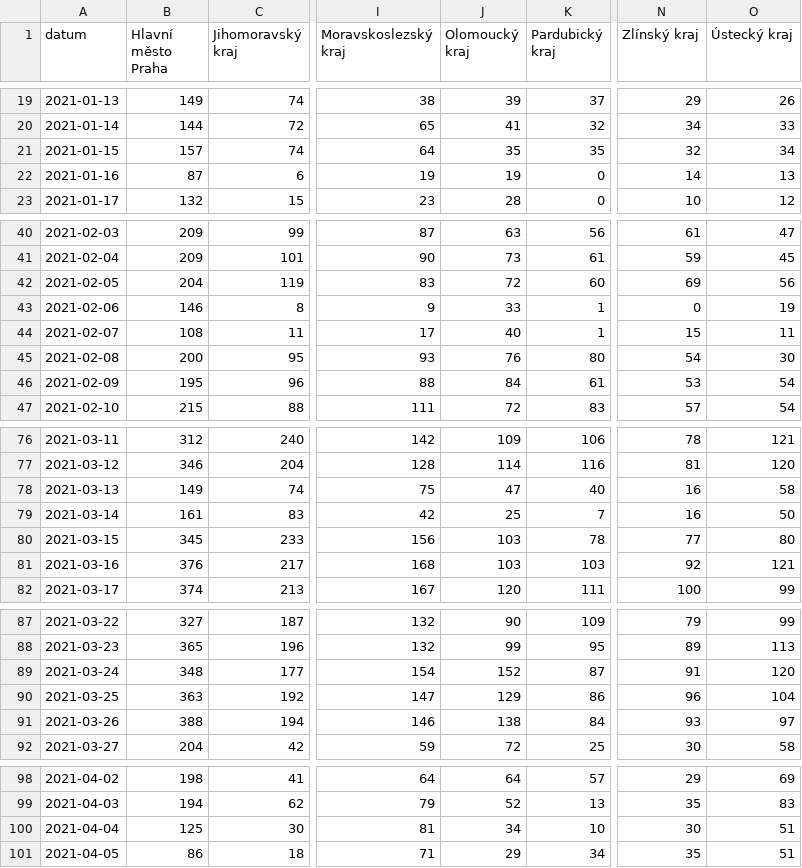
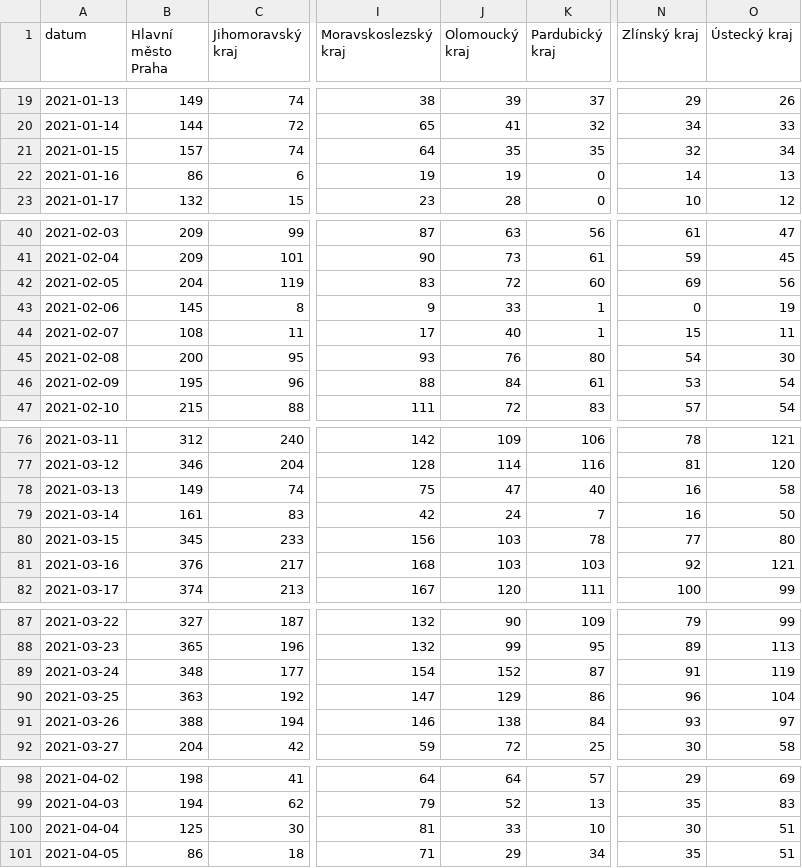
Before and after one commit to vykend/COVID19-Vaccination-Czechia, a CSV file: by_date_and_region.csv, drawn as a sheet; only a part is shown, gaps mark what is left out; the diff covers the shown part only; the diff names each change by its address in the sheet, - before the commit and + after, or states it on an @@ line.

```diff
--- a/by_date_and_region.csv
+++ b/by_date_and_region.csv
-B22 (Hlavní město Praha): 87
+B22 (Hlavní město Praha): 86
-B43 (Hlavní město Praha): 146
+B43 (Hlavní město Praha): 145
-J79 (Olomoucký kraj): 25
+J79 (Olomoucký kraj): 24
-O89 (Ústecký kraj): 120
+O89 (Ústecký kraj): 119
-J100 (Olomoucký kraj): 34
+J100 (Olomoucký kraj): 33
```
Also changed, not shown: 1 added row and 42 edited cells elsewhere in this file, aggregation.csv, by_manufacturer.csv, 1 other file.
